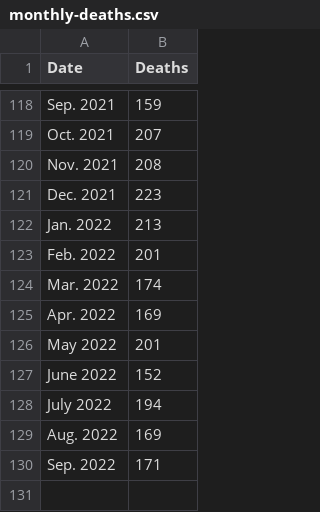
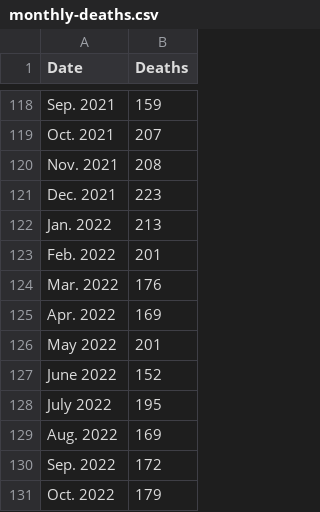
Before and after one commit to vs-postmedia/bccdc-od-deaths-scraper, a CSV file: data/monthly-deaths.csv, drawn as a sheet; only a part is shown, gaps mark what is left out.

```diff
--- a/data/monthly-deaths.csv
+++ b/data/monthly-deaths.csv
@@ -123,3 +123,3 @@ Jan. 2022,213
 Feb. 2022,201
-Mar. 2022,174
+Mar. 2022,176
 Apr. 2022,169
@@ -127,4 +127,5 @@ May 2022,201
 June 2022,152
-July 2022,194
+July 2022,195
 Aug. 2022,169
-Sep. 2022,171
+Sep. 2022,172
+Oct. 2022,179
```
Also changed, not shown: data/deaths-by-city.csv, data/deaths-by-lha.csv, 6 other files.
